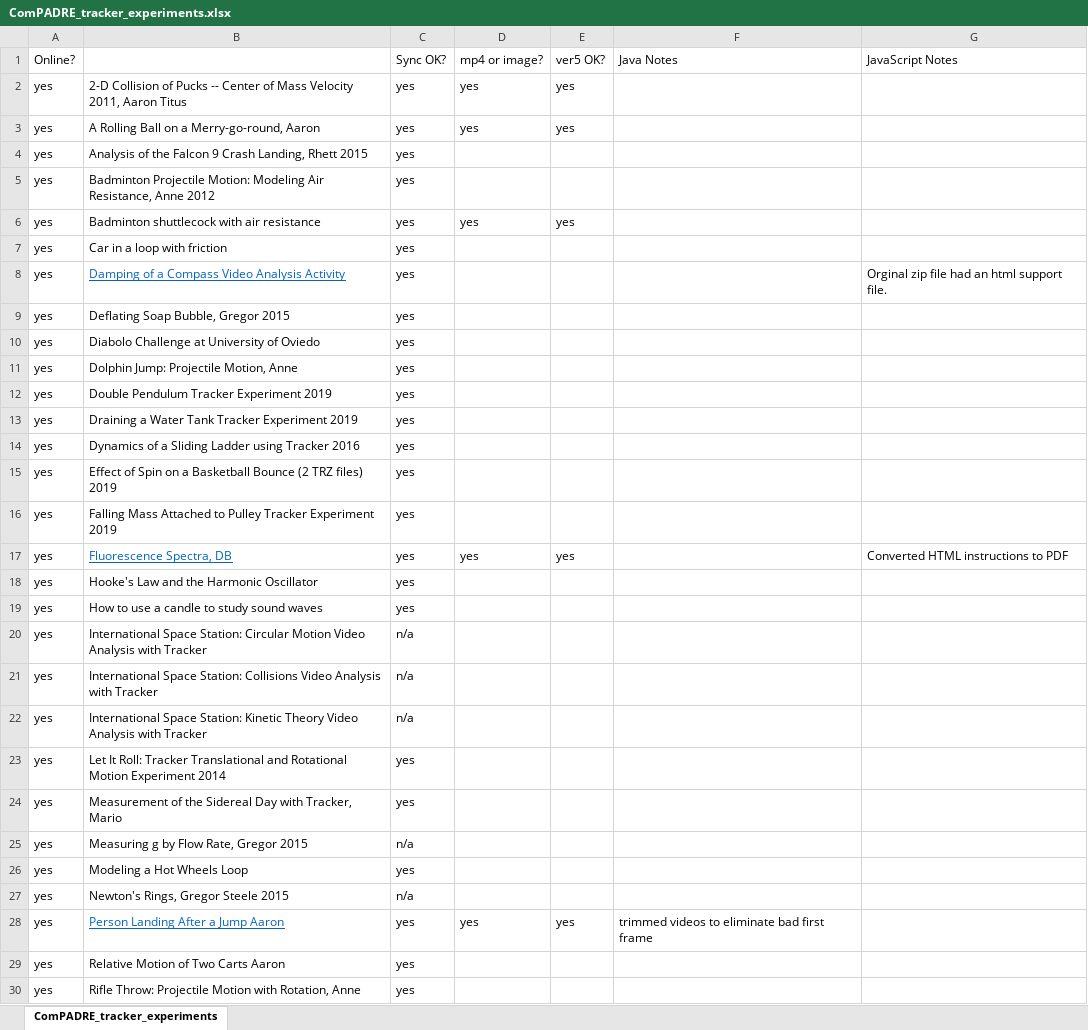
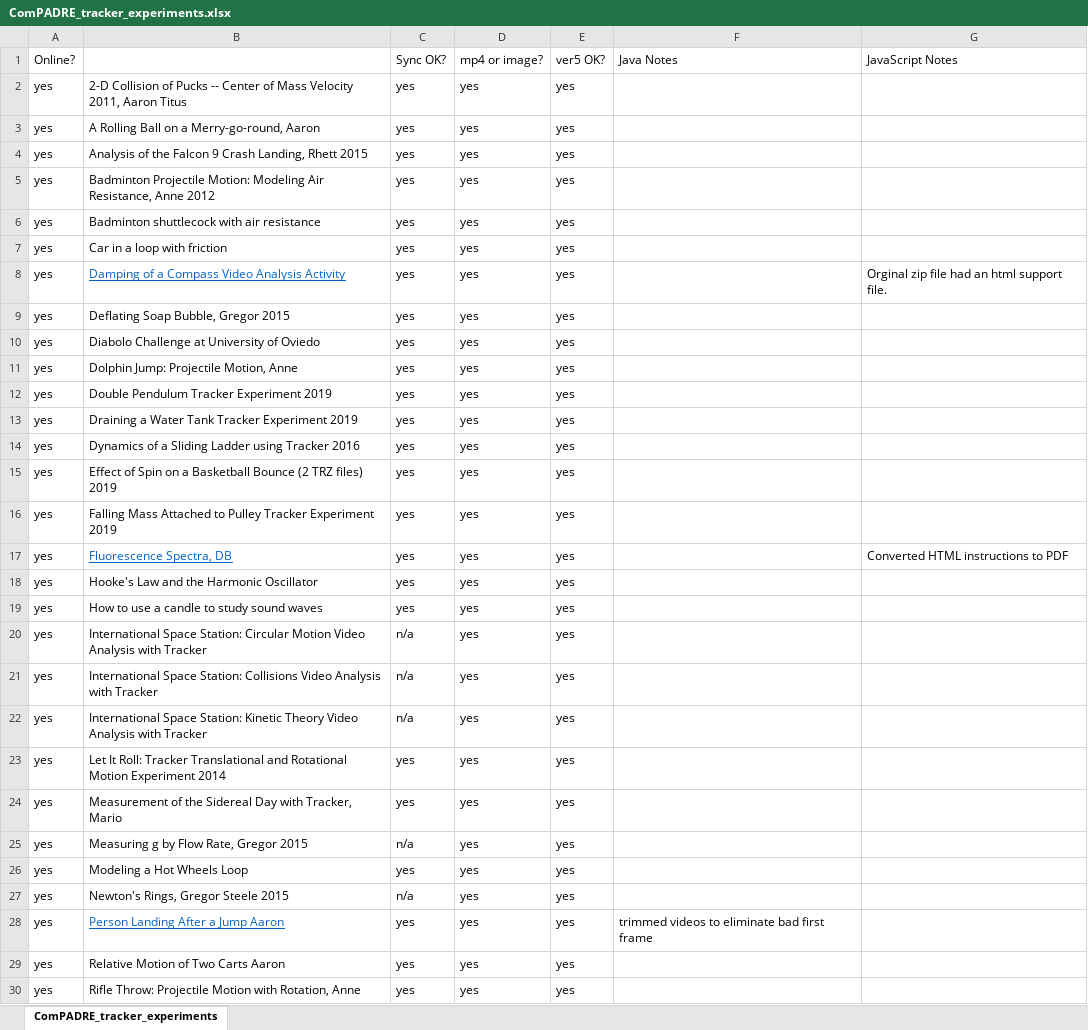
Before and after one commit to OpenSourcePhysics/tracker, an Excel workbook: support/ComPADRE_tracker_experiments.xlsx, sheet ComPADRE_tracker_experiments, drawn as a sheet; only a part is shown; values as stored, in another font and other column widths than the file's, no borders; the diff covers the shown part only; the diff names each change by its address in the sheet, - before the commit and + after, or states it on an @@ line.

```diff
--- a/support/ComPADRE_tracker_experiments.xlsx (sheet ComPADRE_tracker_experiments)
+++ b/support/ComPADRE_tracker_experiments.xlsx (sheet ComPADRE_tracker_experiments)
-D4:D5 (mp4 or image?): (empty)
+D4:D5 (mp4 or image?): yes
-E4:E5 (ver5 OK?): (empty)
+E4:E5 (ver5 OK?): yes
-D7:D16 (mp4 or image?): (empty)
+D7:D16 (mp4 or image?): yes
-E7:E16 (ver5 OK?): (empty)
+E7:E16 (ver5 OK?): yes
-D18:D27 (mp4 or image?): (empty)
+D18:D27 (mp4 or image?): yes
-E18:E27 (ver5 OK?): (empty)
+E18:E27 (ver5 OK?): yes
-D29:D30 (mp4 or image?): (empty)
+D29:D30 (mp4 or image?): yes
-E29:E30 (ver5 OK?): (empty)
+E29:E30 (ver5 OK?): yes
```
Also changed, not shown: 17 edited cells elsewhere in this sheet.
